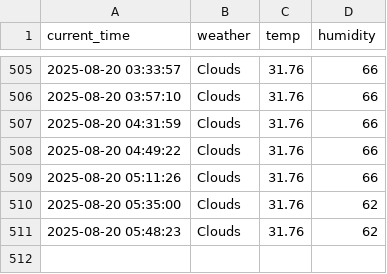
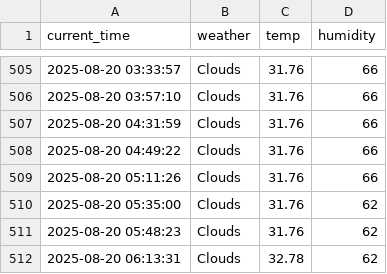
Before and after one commit to kwangmin1029/weather, a CSV file: seoul_weather.csv, drawn as a sheet; only a part is shown, gaps mark what is left out; the diff names each change by its address in the sheet, - before the commit and + after, or states it on an @@ line.

```diff
--- a/seoul_weather.csv
+++ b/seoul_weather.csv
+row 512: 2025-08-20 06:13:31 | Clouds | 32.78 | 62
```
